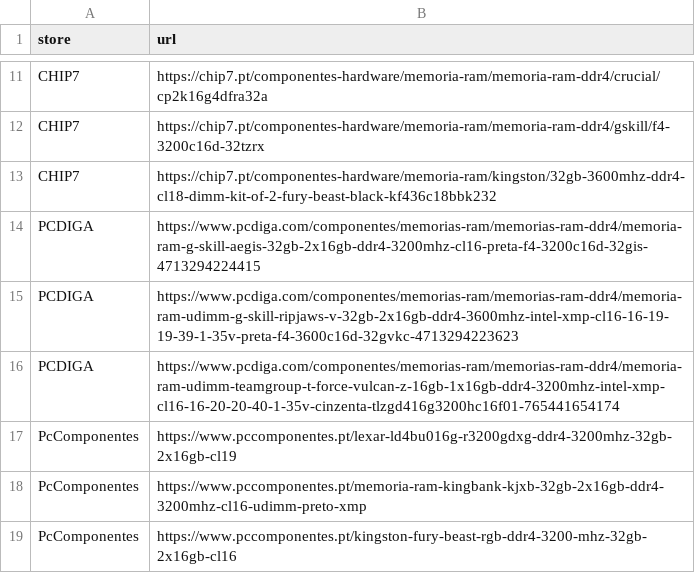
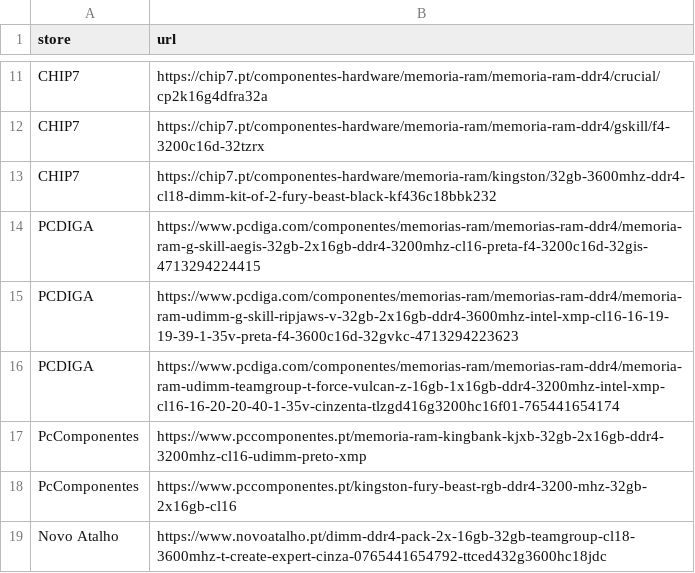
Before and after one commit to SkinnyPete265/ram-deal-hunter, a CSV file: watchlist.csv, drawn as a sheet; only a part is shown, gaps mark what is left out; the shorter side is filled out with more unchanged rows; the diff names each change by its address in the sheet, - before the commit and + after, or states it on an @@ line.

Commit message:
chore: remove PcComponentes product URL returning permanent HTTP 410 Gone

```diff
--- a/watchlist.csv
+++ b/watchlist.csv
-row 17: PcComponentes | https://www.pccomponentes.pt/lexar-ld4bu016g-r3200gdxg-ddr4-3200mhz-32gb-2x16gb-cl19
```
